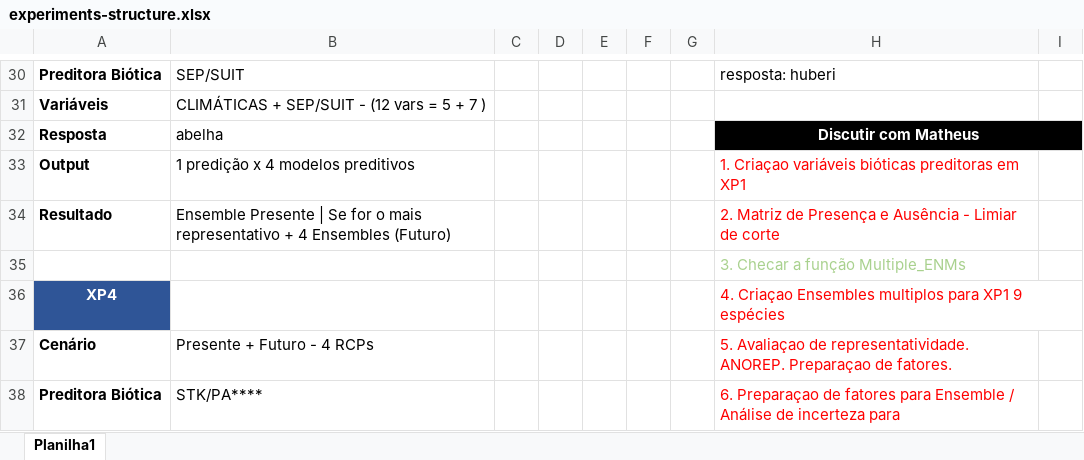
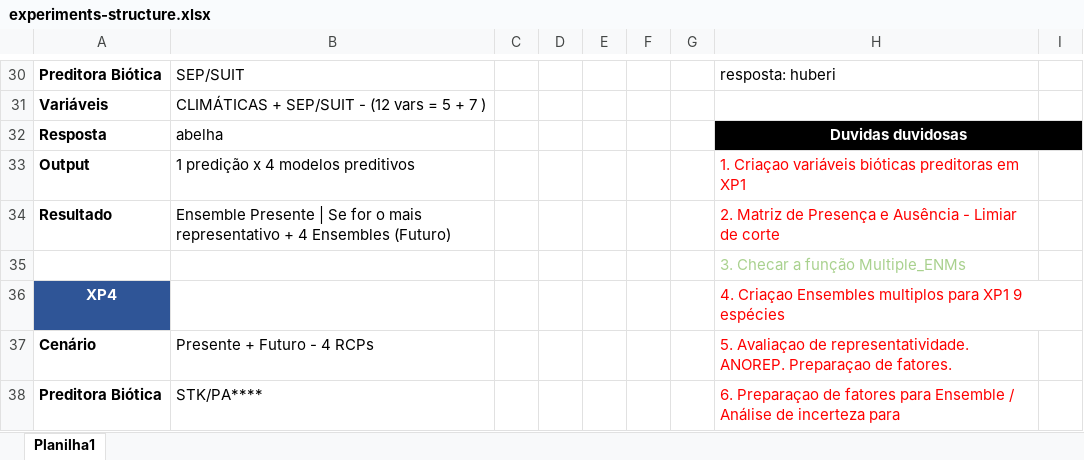
Before and after one commit to miltonmta/huberi, an Excel workbook: experiments-structure.xlsx, sheet Planilha1, drawn as a sheet; only a part is shown, gaps mark what is left out; values as stored, in another font and other column widths than the file's, no borders; the diff names each change by its address in the sheet, - before the commit and + after, or states it on an @@ line.

Commit message:
Final Structure

```diff
--- a/experiments-structure.xlsx (sheet Planilha1)
+++ b/experiments-structure.xlsx (sheet Planilha1)
-H32: Discutir com Matheus
+H32: Duvidas duvidosas
```
